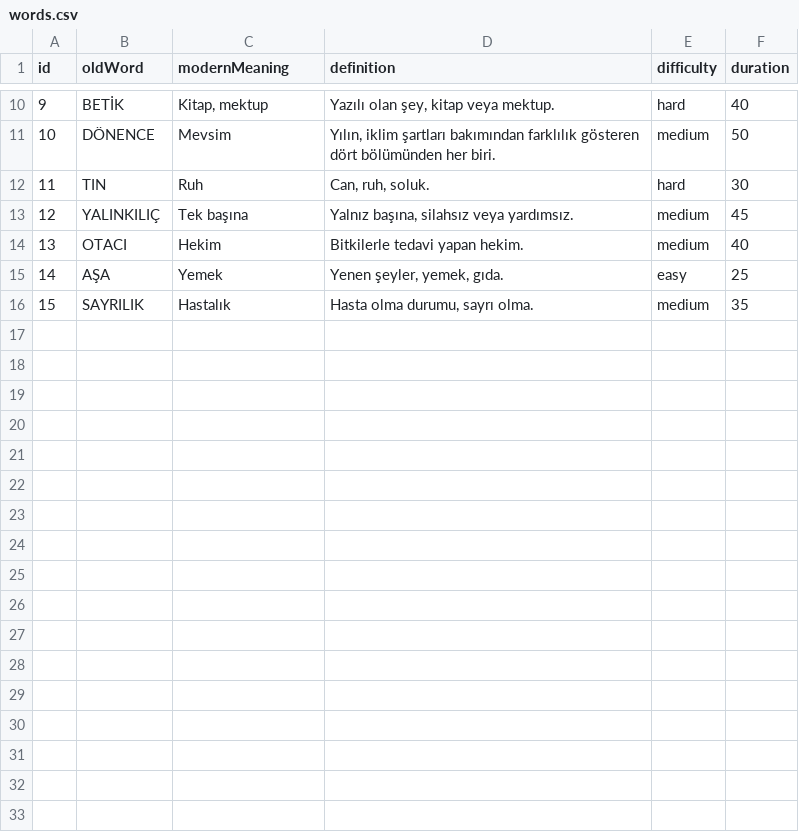
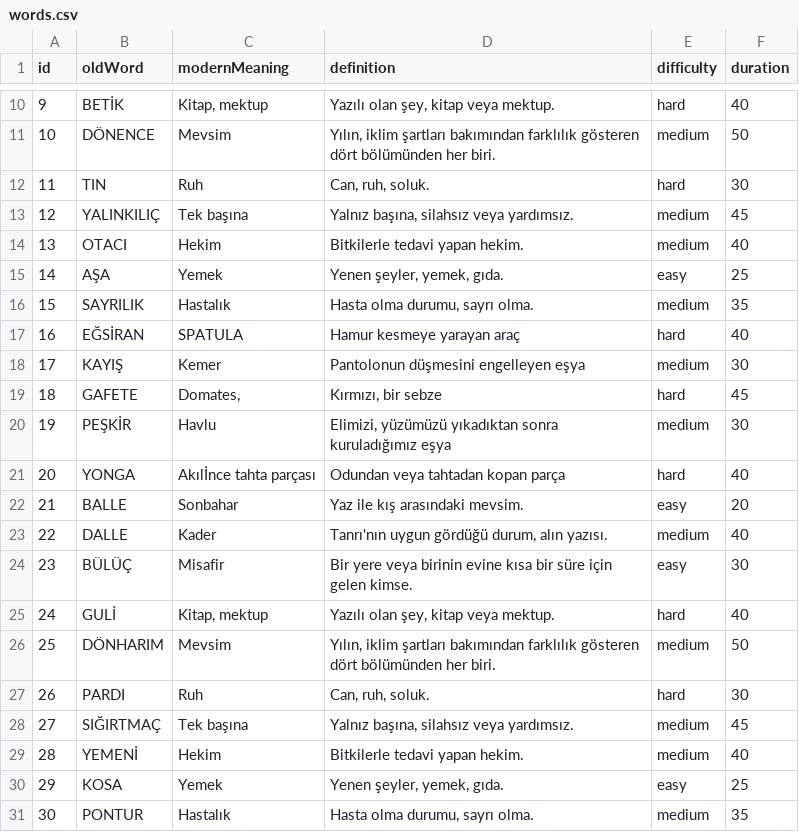
Before and after one commit to Fatihhilal/omerhoca, a CSV file: public/words.csv, drawn as a sheet; only a part is shown, gaps mark what is left out; the diff names each change by its address in the sheet, - before the commit and + after, or states it on an @@ line.

Commit message:
feat: Add new words and definitions to the vocabulary list

```diff
--- a/public/words.csv
+++ b/public/words.csv
+row 17: 16 | EĞSİRAN | SPATULA | Hamur kesmeye yarayan araç | hard | 40
+row 18: 17 | KAYIŞ | Kemer | Pantolonun düşmesini engelleyen eşya | medium | 30
+row 19: 18 | GAFETE | Domates, | Kırmızı, bir sebze | hard | 45
+row 20: 19 | PEŞKİR | Havlu | Elimizi, yüzümüzü yıkadıktan sonra kuruladığımız eşya | medium | 30
+row 21: 20 | YONGA | Akılİnce tahta parçası | Odundan veya tahtadan kopan parça | hard | 40
+row 22: 21 | BALLE | Sonbahar | Yaz ile kış arasındaki mevsim. | easy | 20
+row 23: 22 | DALLE | Kader | Tanrı'nın uygun gördüğü durum, alın yazısı. | medium | 40
+row 24: 23 | BÜLÜÇ | Misafir | Bir yere veya birinin evine kısa bir süre için gelen kimse. | easy | 30
+row 25: 24 | GULİ | Kitap, mektup | Yazılı olan şey, kitap veya mektup. | hard | 40
+row 26: 25 | DÖNHARIM | Mevsim | Yılın, iklim şartları bakımından farklılık gösteren dört bölümünden her biri. | medium | 50
+row 27: 26 | PARDI | Ruh | Can, ruh, soluk. | hard | 30
+row 28: 27 | SIĞIRTMAÇ | Tek başına | Yalnız başına, silahsız veya yardımsız. | medium | 45
+row 29: 28 | YEMENİ | Hekim | Bitkilerle tedavi yapan hekim. | medium | 40
+row 30: 29 | KOSA | Yemek | Yenen şeyler, yemek, gıda. | easy | 25
+row 31: 30 | PONTUR | Hastalık | Hasta olma durumu, sayrı olma. | medium | 35
```
